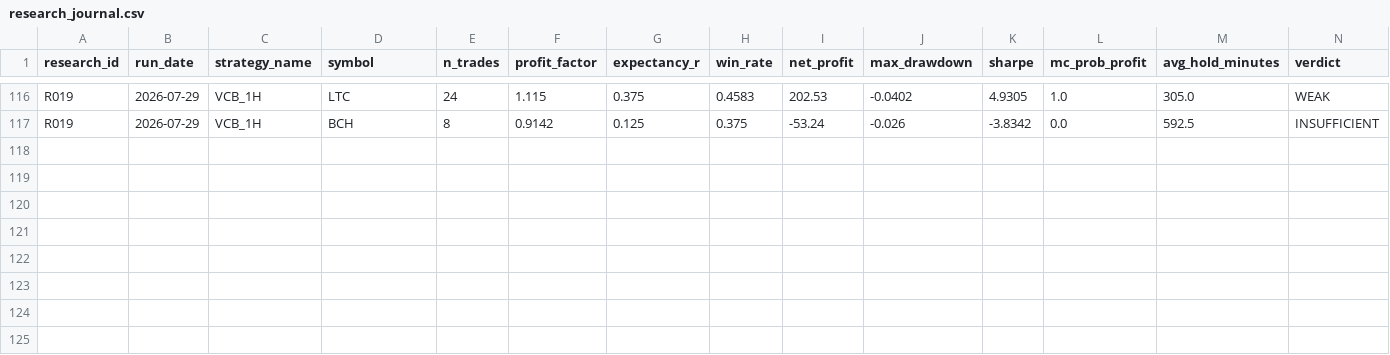
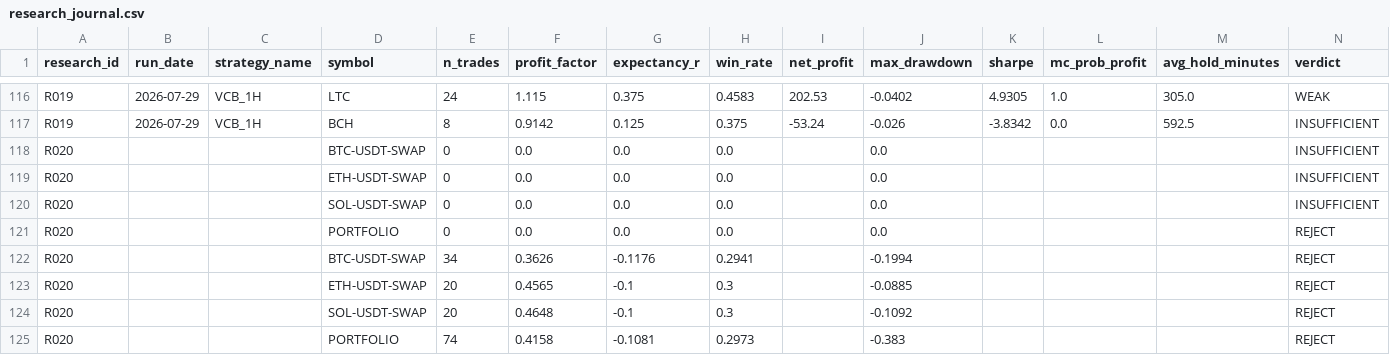
Before and after one commit to ojeology/QUANTLAB, a CSV file: quantlab_output/research_journal.csv, drawn as a sheet; only a part is shown, gaps mark what is left out; the diff names each change by its address in the sheet, - before the commit and + after, or states it on an @@ line.

```diff
--- a/quantlab_output/research_journal.csv
+++ b/quantlab_output/research_journal.csv
+row 118: R020 |  |  | BTC-USDT-SWAP | 0 | 0.0 | 0.0 | 0.0 |  | 0.0 |  |  |  | INSUFFICIENT
+row 119: R020 |  |  | ETH-USDT-SWAP | 0 | 0.0 | 0.0 | 0.0 |  | 0.0 |  |  |  | INSUFFICIENT
+row 120: R020 |  |  | SOL-USDT-SWAP | 0 | 0.0 | 0.0 | 0.0 |  | 0.0 |  |  |  | INSUFFICIENT
+row 121: R020 |  |  | PORTFOLIO | 0 | 0.0 | 0.0 | 0.0 |  | 0.0 |  |  |  | REJECT
+row 122: R020 |  |  | BTC-USDT-SWAP | 34 | 0.3626 | -0.1176 | 0.2941 |  | -0.1994 |  |  |  | REJECT
+row 123: R020 |  |  | ETH-USDT-SWAP | 20 | 0.4565 | -0.1 | 0.3 |  | -0.0885 |  |  |  | REJECT
+row 124: R020 |  |  | SOL-USDT-SWAP | 20 | 0.4648 | -0.1 | 0.3 |  | -0.1092 |  |  |  | REJECT
+row 125: R020 |  |  | PORTFOLIO | 74 | 0.4158 | -0.1081 | 0.2973 |  | -0.383 |  |  |  | REJECT
```
Also changed, not shown: 9 other files.
